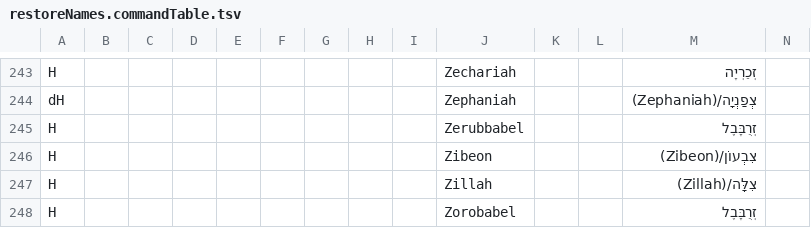
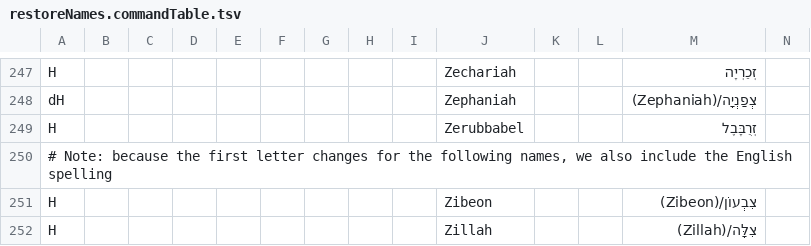
Before and after one commit to Freely-Given-org/OpenEnglishTranslation--OET, a TSV file: scripts/ScriptedOTUpdates/restoreNames.commandTable.tsv, drawn as a sheet; only a part is shown, gaps mark what is left out; the shorter side is filled out with more unchanged rows; rows hold the shown columns only; the diff covers the shown part only; the diff names each change by its address in the sheet, - before the commit and + after, or states it on an @@ line.

```diff
--- a/scripts/ScriptedOTUpdates/restoreNames.commandTable.tsv
+++ b/scripts/ScriptedOTUpdates/restoreNames.commandTable.tsv
+row 250: # Note: because the first letter changes for the following names, we also include the English spelling
```
Also changed, not shown: 5 added rows and 4 edited cells elsewhere in this file, scripts/ScriptedOTUpdates/changeFromUSSpelling.commandTable.tsv, scripts/ScriptedVLTUpdates/changeFromUSSpelling.commandTable.tsv, 11 other files.
